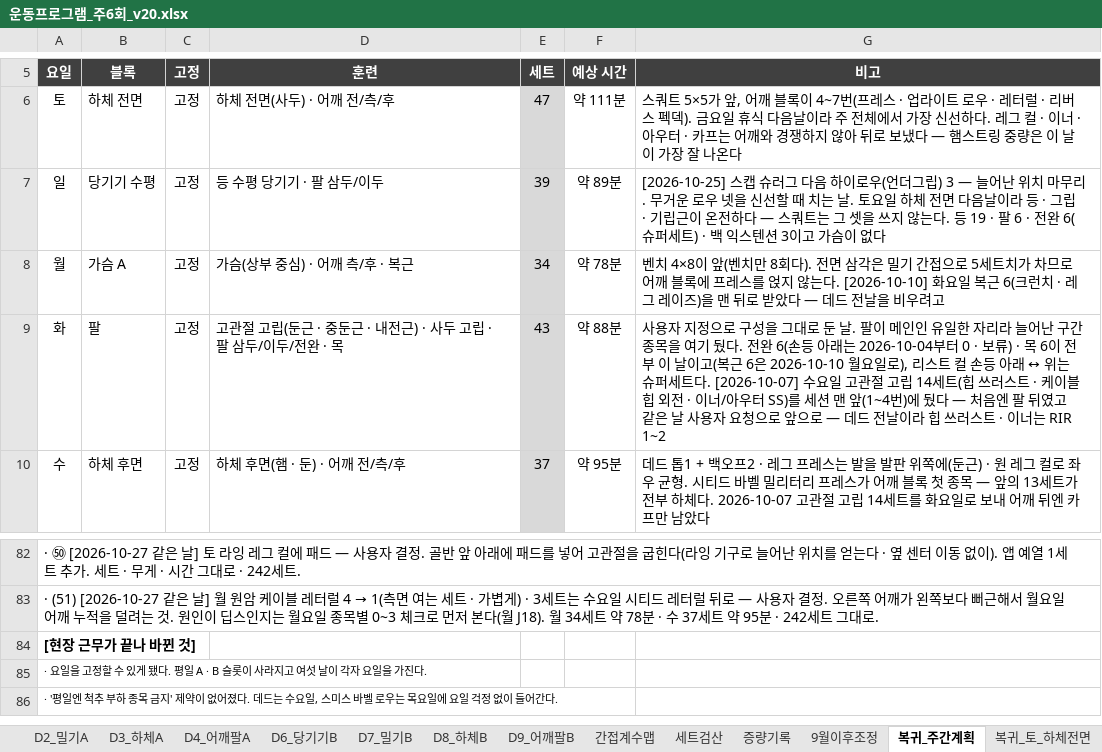
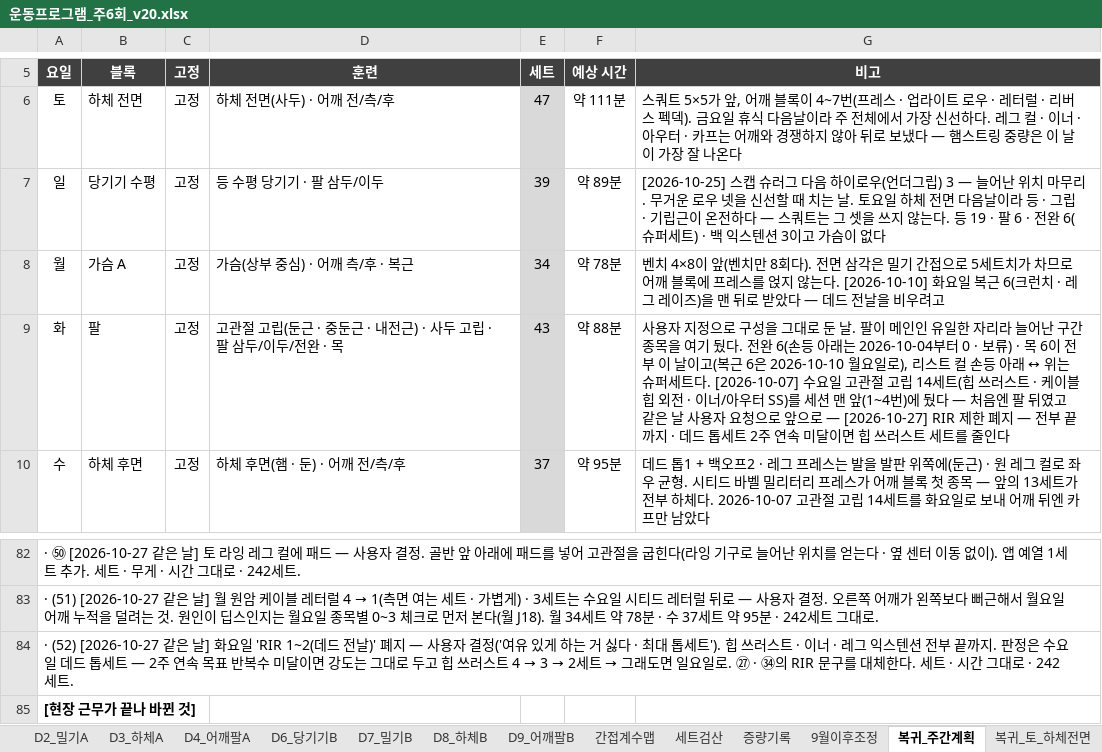
Before and after one commit to ktmffl-max/health1234, an Excel workbook: 운동프로그램_주6회_v20.xlsx, sheet 복귀_주간계획, drawn as a sheet; only a part is shown, gaps mark what is left out; the shorter side is filled out with more unchanged rows; values as stored, in another font and other column widths than the file's, no borders; the diff names each change by its address in the sheet, - before the commit and + after, or states it on an @@ line.

```diff
--- a/운동프로그램_주6회_v20.xlsx (sheet 복귀_주간계획)
+++ b/운동프로그램_주6회_v20.xlsx (sheet 복귀_주간계획)
-G9 (비고): …으로 — 데드 전날이라 힙 쓰러스트 · 이너는 RIR 1~2
+G9 (비고): …으로 — [2026-10-27] RIR 제한 폐지 — 전부 끝까지 · 데드 톱세트 2주 연속 미달이면 힙 쓰러스트 세트를 줄인다
+row 84: · (52) [2026-10-27 같은 날] 화요일 'RIR 1~2(데드 전날)' 폐지 — 사용자 결정('여유 있게 하는 거 싫다 · 최대 톱세트'). 힙 쓰러스트 · 이너 · 레그 익스텐션 전부 끝까지. 판정은 수요일 데드 톱세트 — 2주 연속 목표 반복수 미달이면 강도는 그대로 두고 힙 쓰러스트 4 → 3 → 2세트 → 그래도면 일요일로. ㉗ · ㉞의 RIR 문구를 대체한다. 세트 · 시간 그대로 · 242세트.
```
Also changed, not shown: sheet 복귀_화_팔, 2 other files.
